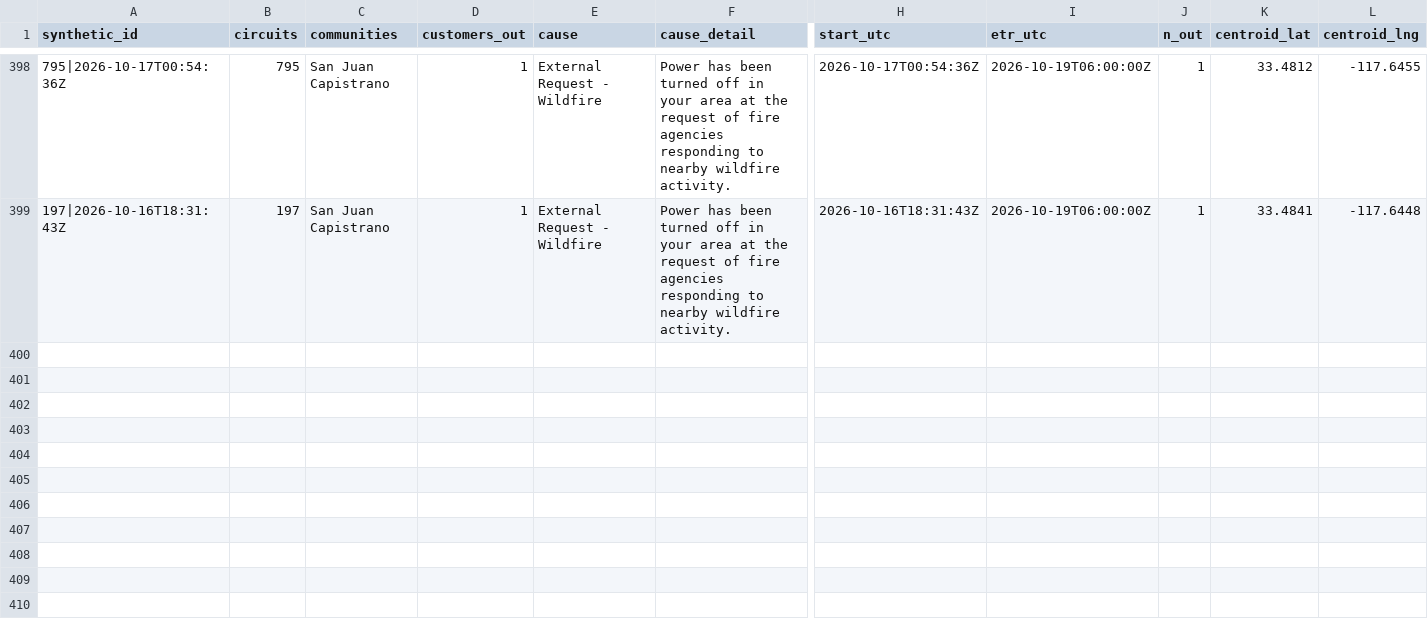
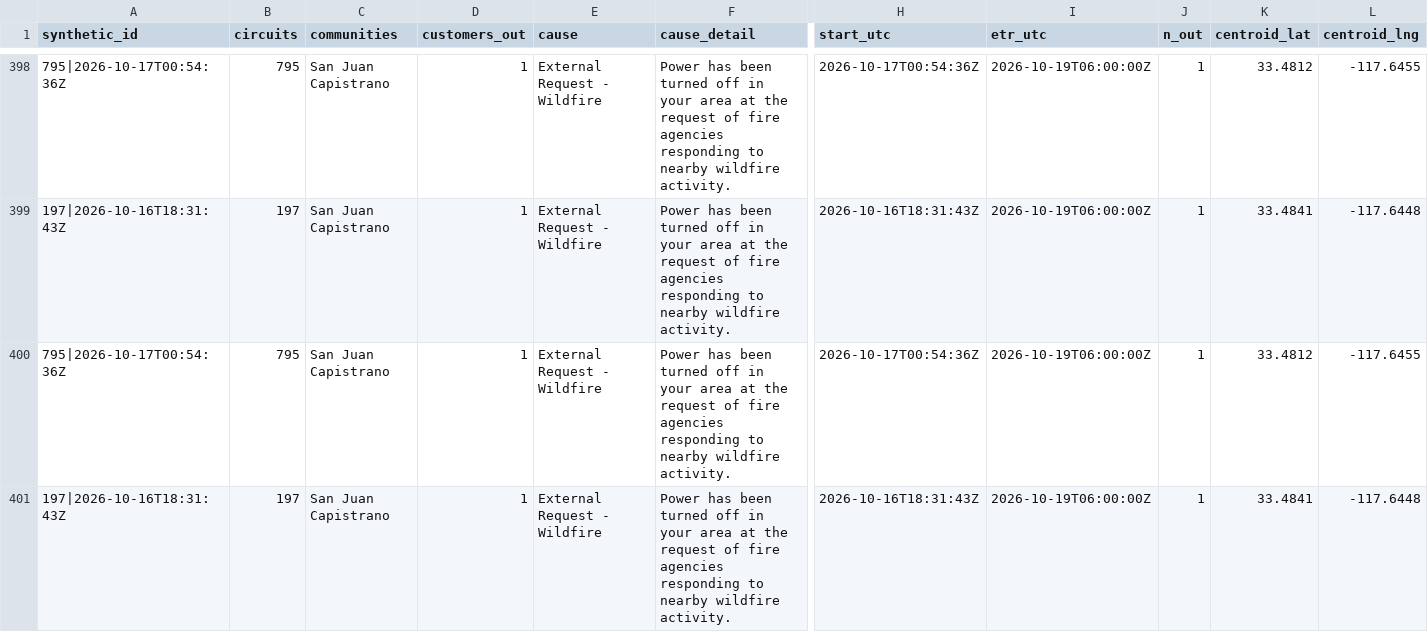
Before and after one commit to danish0305/sce-outage-tracker, a CSV file: sdge/sdge_outages_history.csv, drawn as a sheet; only a part is shown, gaps mark what is left out; rows hold the shown columns only; the diff names each change by its address in the sheet, - before the commit and + after, or states it on an @@ line.

```diff
--- a/sdge/sdge_outages_history.csv
+++ b/sdge/sdge_outages_history.csv
+row 400: 795|2026-10-17T00:54:36Z | 795 | San Juan Capistrano | 1 | External Request - Wildfire | Power has been turned off in your area at the request of fire agencies responding to nearby wildfire activity. | 2026-10-17T00:54:36Z | 2026-10-19T06:00:00Z | 1 | 33.4812 | -117.6455
+row 401: 197|2026-10-16T18:31:43Z | 197 | San Juan Capistrano | 1 | External Request - Wildfire | Power has been turned off in your area at the request of fire agencies responding to nearby wildfire activity. | 2026-10-16T18:31:43Z | 2026-10-19T06:00:00Z | 1 | 33.4841 | -117.6448
```
Also changed, not shown: burbank/burbank_summary_history.csv, glendale/glendale_heartbeat_history.csv, 9 other files.
